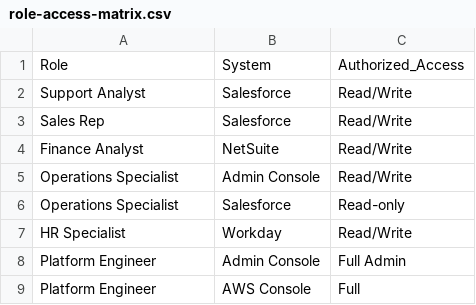
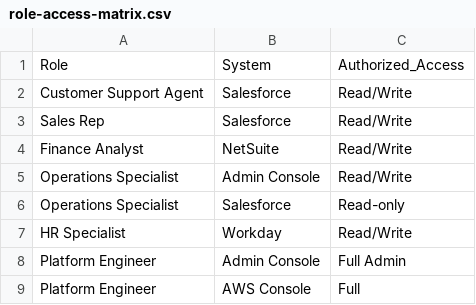
Before and after one commit to jamesenewman/cybersecurity-portfolio, a CSV file: access-review/role-access-matrix.csv, drawn as a sheet.

Commit message:
Update role-access-matrix.csv

```diff
--- a/access-review/role-access-matrix.csv
+++ b/access-review/role-access-matrix.csv
@@ -1,3 +1,3 @@
 Role,System,Authorized_Access
-Support Analyst,Salesforce,Read/Write
+Customer Support Agent,Salesforce,Read/Write
 Sales Rep,Salesforce,Read/Write
```
